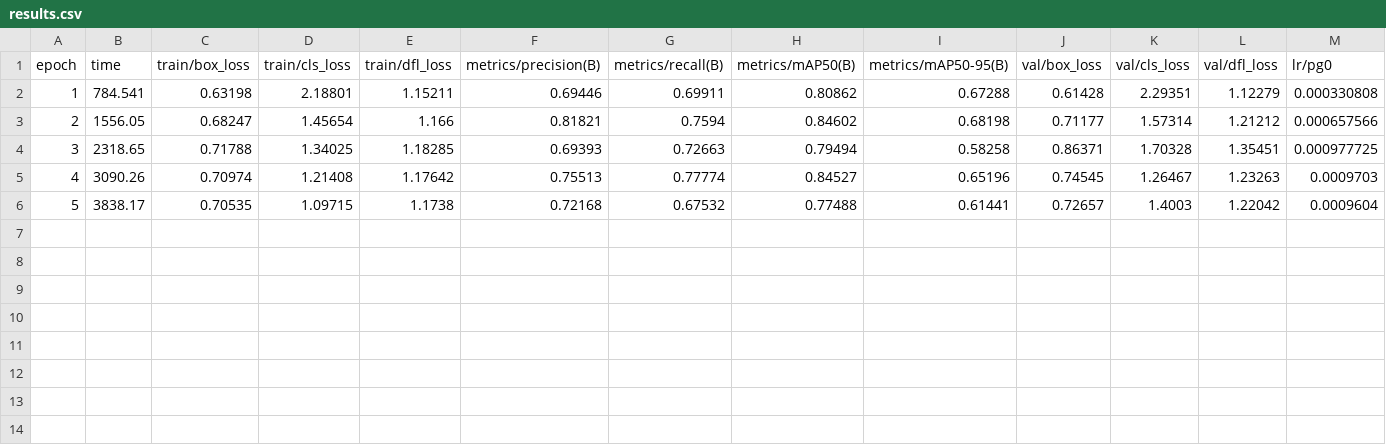
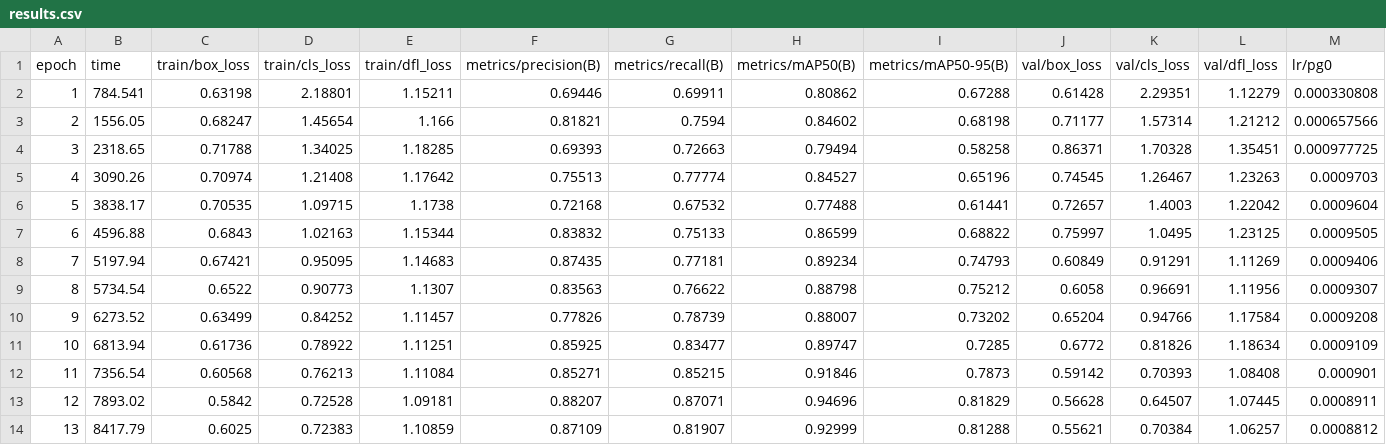
Before and after one commit to soklinsoftergent/tugasAkhirAI, a CSV file: vehicle_results/first_try/results.csv, drawn as a sheet; only a part is shown; rows hold the shown columns only; the diff names each change by its address in the sheet, - before the commit and + after, or states it on an @@ line.

Commit message:
In the midst of training

```diff
--- a/vehicle_results/first_try/results.csv
+++ b/vehicle_results/first_try/results.csv
+row 7: 6 | 4596.88 | 0.6843 | 1.02163 | 1.15344 | 0.83832 | 0.75133 | 0.86599 | 0.68822 | 0.75997 | 1.0495 | 1.23125 | 0.0009505
+row 8: 7 | 5197.94 | 0.67421 | 0.95095 | 1.14683 | 0.87435 | 0.77181 | 0.89234 | 0.74793 | 0.60849 | 0.91291 | 1.11269 | 0.0009406
+row 9: 8 | 5734.54 | 0.6522 | 0.90773 | 1.1307 | 0.83563 | 0.76622 | 0.88798 | 0.75212 | 0.6058 | 0.96691 | 1.11956 | 0.0009307
+row 10: 9 | 6273.52 | 0.63499 | 0.84252 | 1.11457 | 0.77826 | 0.78739 | 0.88007 | 0.73202 | 0.65204 | 0.94766 | 1.17584 | 0.0009208
+row 11: 10 | 6813.94 | 0.61736 | 0.78922 | 1.11251 | 0.85925 | 0.83477 | 0.89747 | 0.7285 | 0.6772 | 0.81826 | 1.18634 | 0.0009109
+row 12: 11 | 7356.54 | 0.60568 | 0.76213 | 1.11084 | 0.85271 | 0.85215 | 0.91846 | 0.7873 | 0.59142 | 0.70393 | 1.08408 | 0.000901
+row 13: 12 | 7893.02 | 0.5842 | 0.72528 | 1.09181 | 0.88207 | 0.87071 | 0.94696 | 0.81829 | 0.56628 | 0.64507 | 1.07445 | 0.0008911
+row 14: 13 | 8417.79 | 0.6025 | 0.72383 | 1.10859 | 0.87109 | 0.81907 | 0.92999 | 0.81288 | 0.55621 | 0.70384 | 1.06257 | 0.0008812
```
Also changed, not shown: 2 other files.
